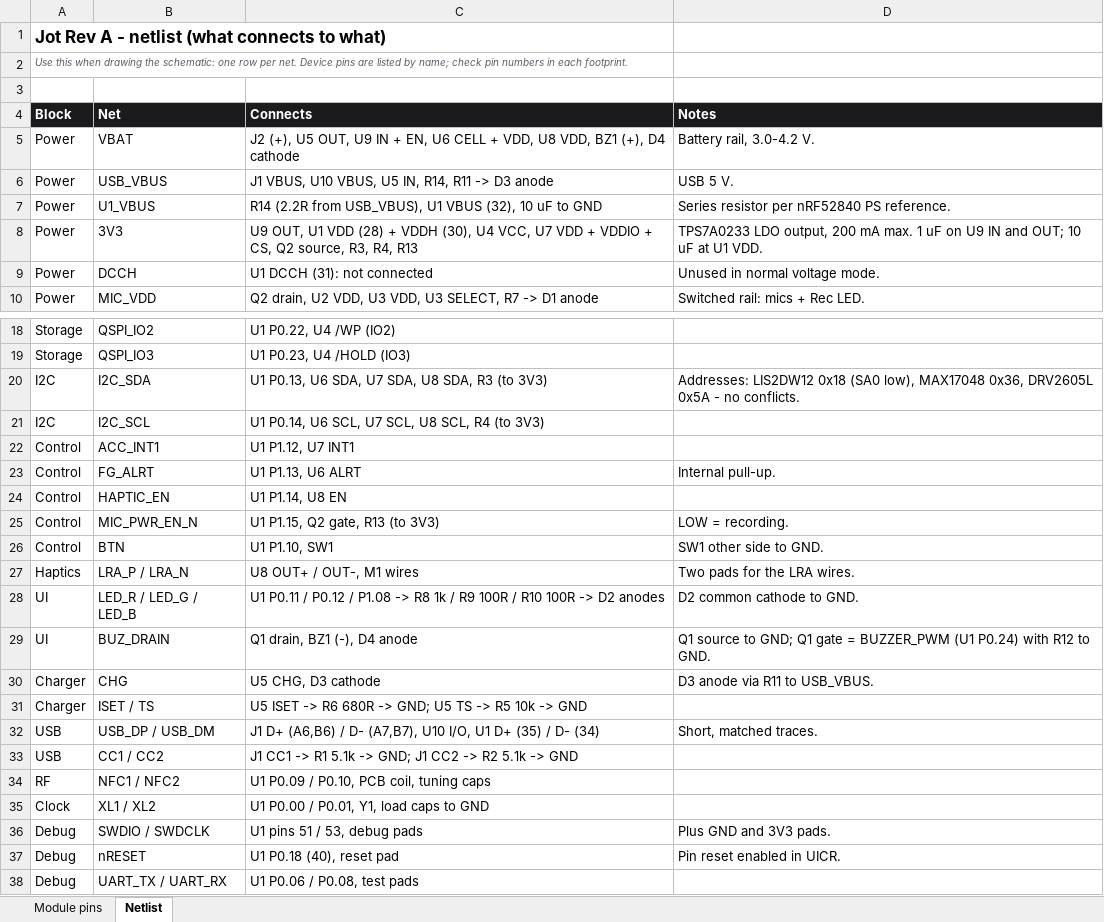
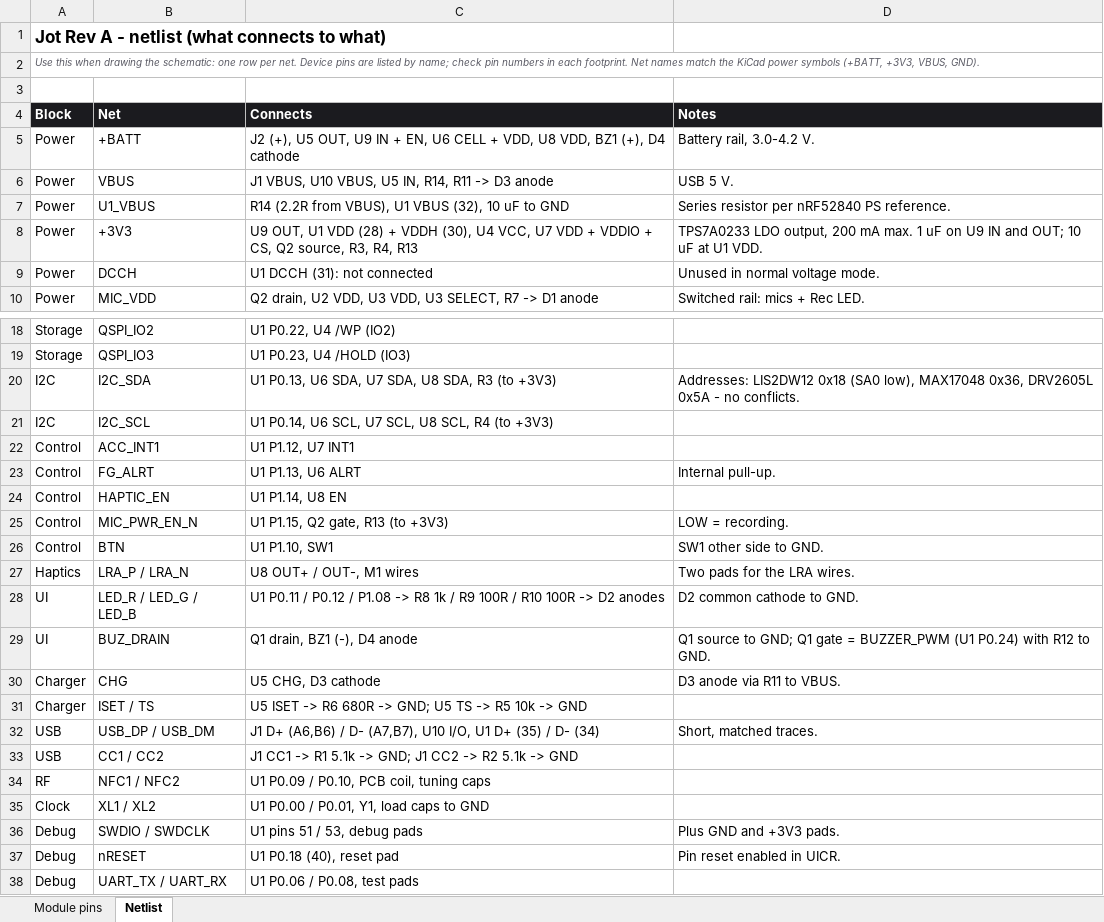
Before and after one commit to engineerjames44/jot, an Excel workbook: Schematics/RevA/BOM/Jot_RevA_Pin_List.xlsx, sheet Netlist, drawn as a sheet; only a part is shown, gaps mark what is left out; values as stored, in another font and other column widths than the file's, no borders; the diff names each change by its address in the sheet, - before the commit and + after, or states it on an @@ line.

```diff
--- a/Schematics/RevA/BOM/Jot_RevA_Pin_List.xlsx (sheet Netlist)
+++ b/Schematics/RevA/BOM/Jot_RevA_Pin_List.xlsx (sheet Netlist)
-A2 (Block): …each footprint.
+A2 (Block): …each footprint. Net names match the KiCad power symbols (+BATT, +3V3, VBUS, GND).
-B5 (Net): VBAT
+B5 (Net): +BATT
-B6 (Net): USB_VBUS
+B6 (Net): VBUS
-C7 (Connects): …(2.2R from USB_VBUS), U1 VBUS…
+C7 (Connects): …(2.2R from VBUS), U1 VBUS…
-B8 (Net): 3V3
+B8 (Net): +3V3
-C20 (Connects): …R3 (to 3V3)
+C20 (Connects): …R3 (to +3V3)
-C21 (Connects): …R4 (to 3V3)
+C21 (Connects): …R4 (to +3V3)
-C25 (Connects): U1 P1.15, Q2 gate, R13 (to 3V3)
+C25 (Connects): U1 P1.15, Q2 gate, R13 (to +3V3)
-D30 (Notes): D3 anode via R11 to USB_VBUS.
+D30 (Notes): D3 anode via R11 to VBUS.
-D36 (Notes): Plus GND and 3V3 pads.
+D36 (Notes): Plus GND and +3V3 pads.
```
Also changed, not shown: sheet Module pins, 3 other files.
